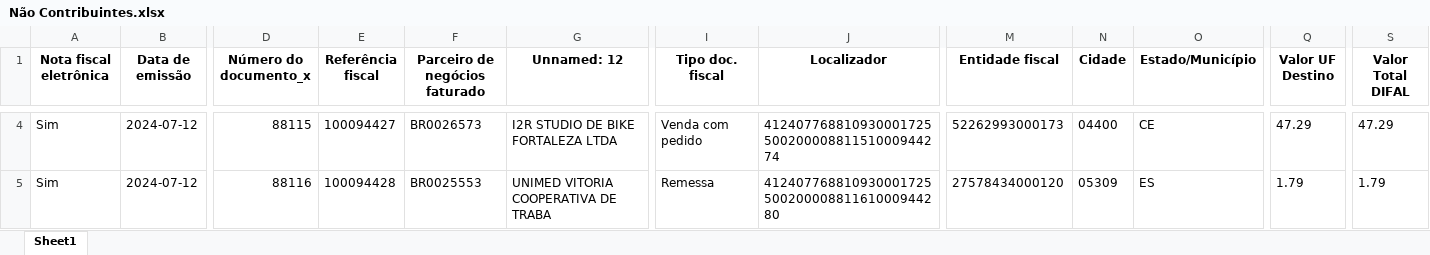
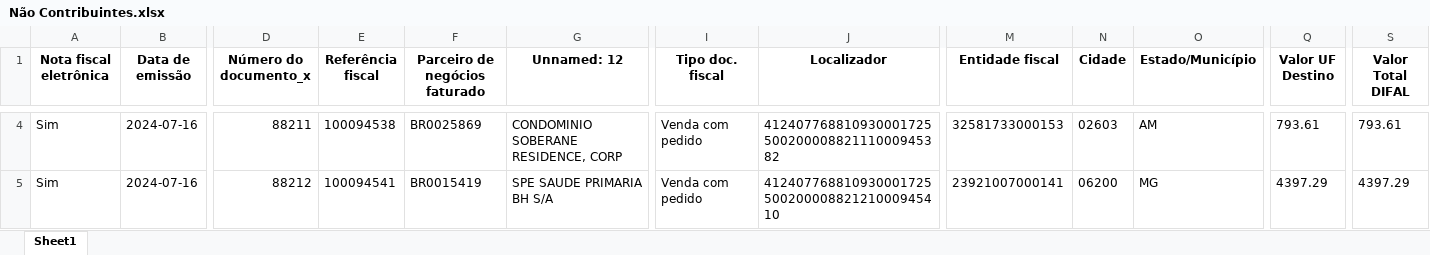
Before and after one commit to juanruthes/Gerador-de-GNRE, an Excel workbook: static/data/arquivo-nao-contribuinte/Não Contribuintes.xlsx, sheet Sheet1, drawn as a sheet; only a part is shown, gaps mark what is left out; values as stored, in another font and other column widths than the file's, no borders; the diff covers the shown part only; the diff names each change by its address in the sheet, - before the commit and + after, or states it on an @@ line.

```diff
--- a/static/data/arquivo-nao-contribuinte/Não Contribuintes.xlsx (sheet Sheet1)
+++ b/static/data/arquivo-nao-contribuinte/Não Contribuintes.xlsx (sheet Sheet1)
-B4:B5 (Data de emissão): 2024-07-12
+B4:B5 (Data de emissão): 2024-07-16
-D4 (Número do documento_x): 88115
+D4 (Número do documento_x): 88211
-E4 (Referência fiscal): 100094427
+E4 (Referência fiscal): 100094538
-F4 (Parceiro de negócios faturado): BR0026573
+F4 (Parceiro de negócios faturado): BR0025869
-G4 (Unnamed: 12): I2R STUDIO DE BIKE FORTALEZA LTDA
+G4 (Unnamed: 12): CONDOMINIO SOBERANE RESIDENCE, CORP
-J4 (Localizador): 41240776881093000172550020000881151000944274
+J4 (Localizador): 41240776881093000172550020000882111000945382
-M4 (Entidade fiscal): 52262993000173
+M4 (Entidade fiscal): 32581733000153
-N4 (Cidade): 04400
+N4 (Cidade): 02603
-O4 (Estado/Município): CE
+O4 (Estado/Município): AM
-Q4 (Valor UF Destino): 47.29
+Q4 (Valor UF Destino): 793.61
-S4 (Valor Total DIFAL): 47.29
+S4 (Valor Total DIFAL): 793.61
-D5 (Número do documento_x): 88116
+D5 (Número do documento_x): 88212
-E5 (Referência fiscal): 100094428
+E5 (Referência fiscal): 100094541
-F5 (Parceiro de negócios faturado): BR0025553
+F5 (Parceiro de negócios faturado): BR0015419
-G5 (Unnamed: 12): UNIMED VITORIA COOPERATIVA DE TRABA
+G5 (Unnamed: 12): SPE SAUDE PRIMARIA BH S/A
-I5 (Tipo doc. fiscal): Remessa
+I5 (Tipo doc. fiscal): Venda com pedido
-J5 (Localizador): 41240776881093000172550020000881161000944280
+J5 (Localizador): 41240776881093000172550020000882121000945410
-M5 (Entidade fiscal): 27578434000120
+M5 (Entidade fiscal): 23921007000141
-N5 (Cidade): 05309
+N5 (Cidade): 06200
-O5 (Estado/Município): ES
+O5 (Estado/Município): MG
-Q5 (Valor UF Destino): 1.79
+Q5 (Valor UF Destino): 4397.29
-S5 (Valor Total DIFAL): 1.79
+S5 (Valor Total DIFAL): 4397.29
```
Also changed, not shown: 26 edited cells elsewhere in this sheet, data/Linhas_da_NFE.xlsx, data/Nota_Fiscal.xlsx, 4 other files.
